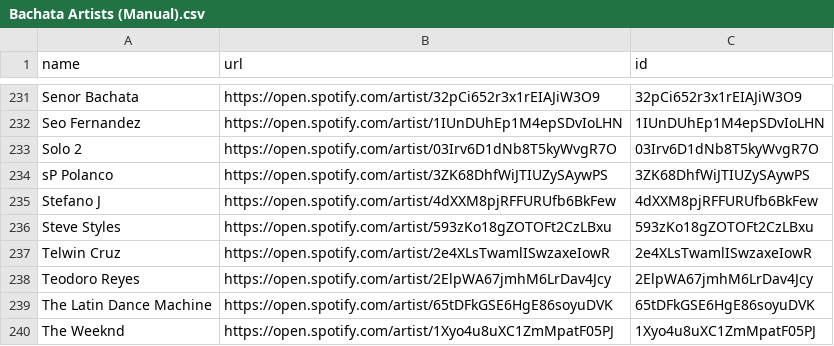
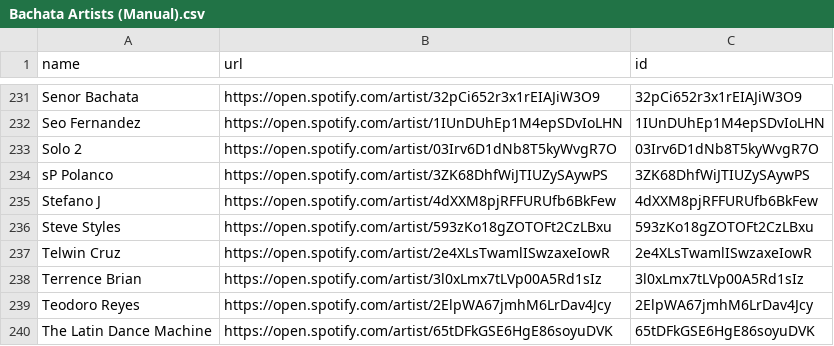
Before and after one commit to salil91/Spotify, a CSV file: Bachata Artists (Manual).csv, drawn as a sheet; only a part is shown, gaps mark what is left out; the shorter side is filled out with more unchanged rows.

```diff
--- a/Bachata Artists (Manual).csv
+++ b/Bachata Artists (Manual).csv
@@ -237,2 +237,3 @@ Steve Styles                 ,https://open.spotify.com/artist/593zKo18gZOTOFt2Cz
 Telwin Cruz                  ,https://open.spotify.com/artist/2e4XLsTwamlISwzaxeIowR ,2e4XLsTwamlISwzaxeIowR
+Terrence Brian,https://open.spotify.com/artist/3l0xLmx7tLVp00A5Rd1sIz,3l0xLmx7tLVp00A5Rd1sIz
 Teodoro Reyes                ,https://open.spotify.com/artist/2ElpWA67jmhM6LrDav4Jcy ,2ElpWA67jmhM6LrDav4Jcy
```
Also changed, not shown: New Bachata from 7-19 to 7-28.csv, 2 other files.
